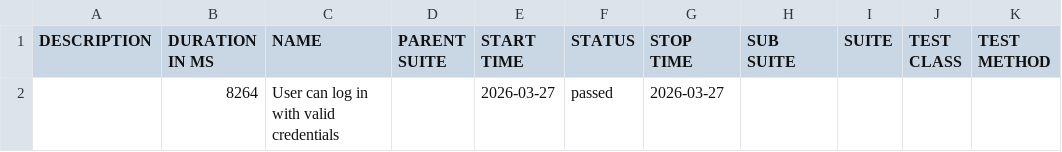
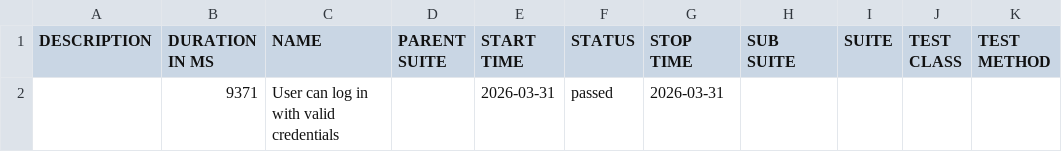
Before and after one commit to ipedevi/PythonSeleniumCucumber, a CSV file: data/suites.csv, drawn as a sheet.

```diff
--- a/data/suites.csv
+++ b/data/suites.csv
@@ -1,2 +1,2 @@
 "DESCRIPTION","DURATION IN MS","NAME","PARENT SUITE","START TIME","STATUS","STOP TIME","SUB SUITE","SUITE","TEST CLASS","TEST METHOD"
-"","8264","User can log in with valid credentials","","2026-03-27","passed","2026-03-27","","","",""
+"","9371","User can log in with valid credentials","","2026-03-31","passed","2026-03-31","","","",""
```
Also changed, not shown: 17 other files.
